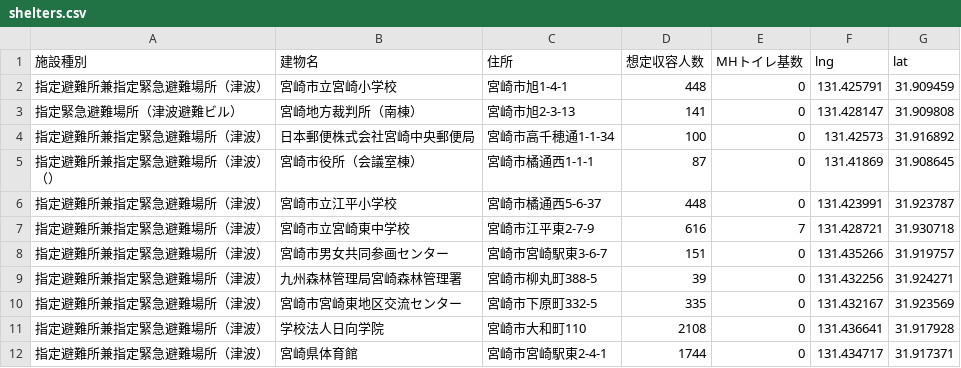
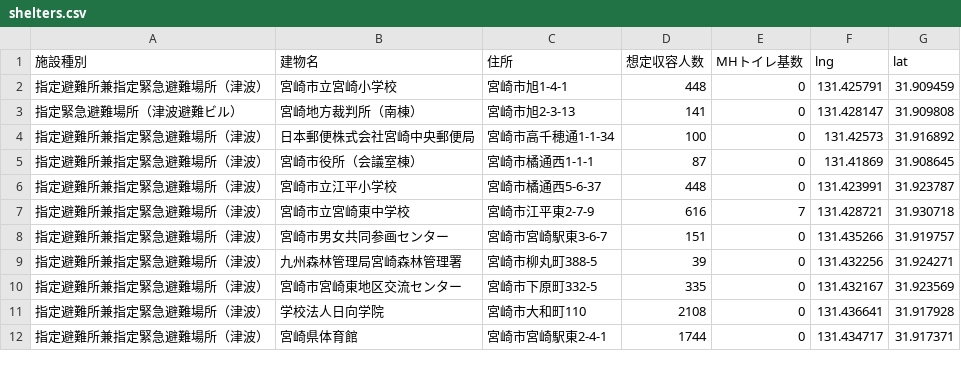
Before and after one commit to codeformiyazaki/m-tsunami-ios, a CSV file: iosapp/06-earthquake/shelters.csv, drawn as a sheet; only a part is shown.

Commit message:
Update shelters.csv

```diff
--- a/iosapp/06-earthquake/shelters.csv
+++ b/iosapp/06-earthquake/shelters.csv
@@ -4,3 +4,3 @@
 指定避難所兼指定緊急避難場所（津波）,日本郵便株式会社宮崎中央郵便局,宮崎市高千穂通1-1-34,100,0,131.42573,31.916892
-指定避難所兼指定緊急避難場所（津波）（）,宮崎市役所（会議室棟）,宮崎市橘通西1-1-1,87,0,131.41869,31.908645
+指定避難所兼指定緊急避難場所（津波）,宮崎市役所（会議室棟）,宮崎市橘通西1-1-1,87,0,131.41869,31.908645
 指定避難所兼指定緊急避難場所（津波）,宮崎市立江平小学校,宮崎市橘通西5-6-37,448,0,131.423991,31.923787
```
